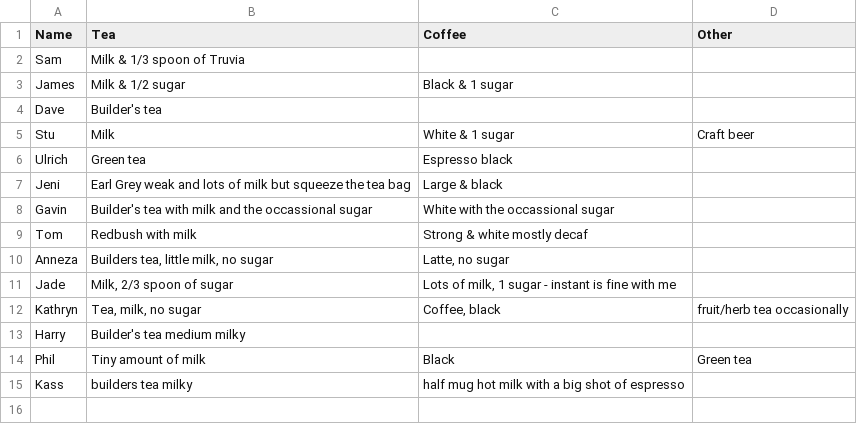
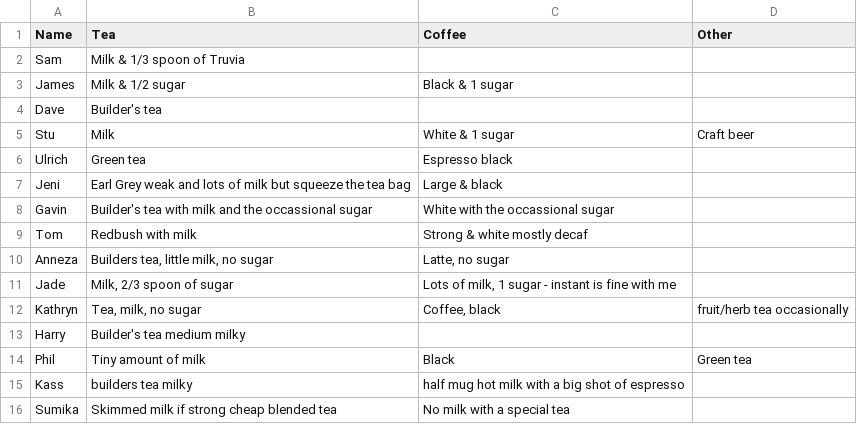
Before and after one commit to theodi/hot-drinks, a CSV file: hot-drinks.csv, drawn as a sheet; the diff names each change by its address in the sheet, - before the commit and + after, or states it on an @@ line.

Commit message:
Special order for me...

```diff
--- a/hot-drinks.csv
+++ b/hot-drinks.csv
+row 16: Sumika | Skimmed milk if strong cheap blended tea | No milk with a special tea
```
